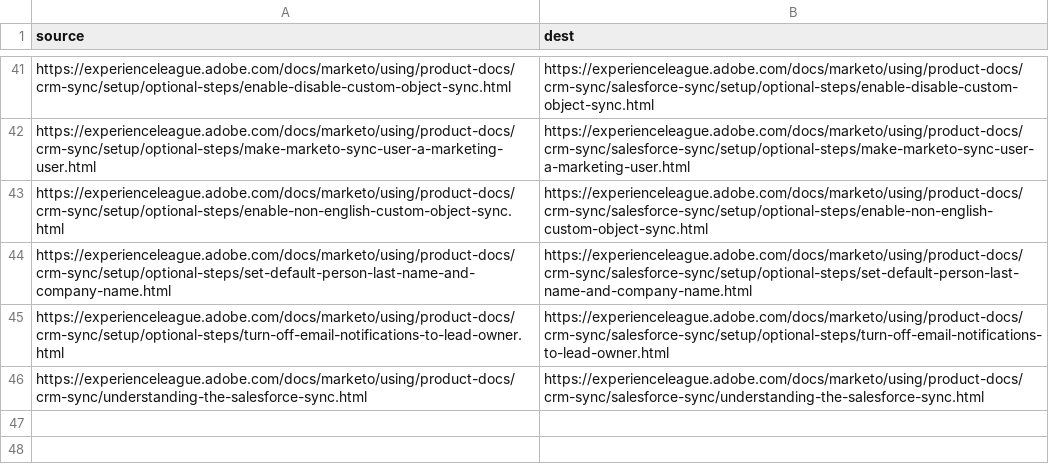
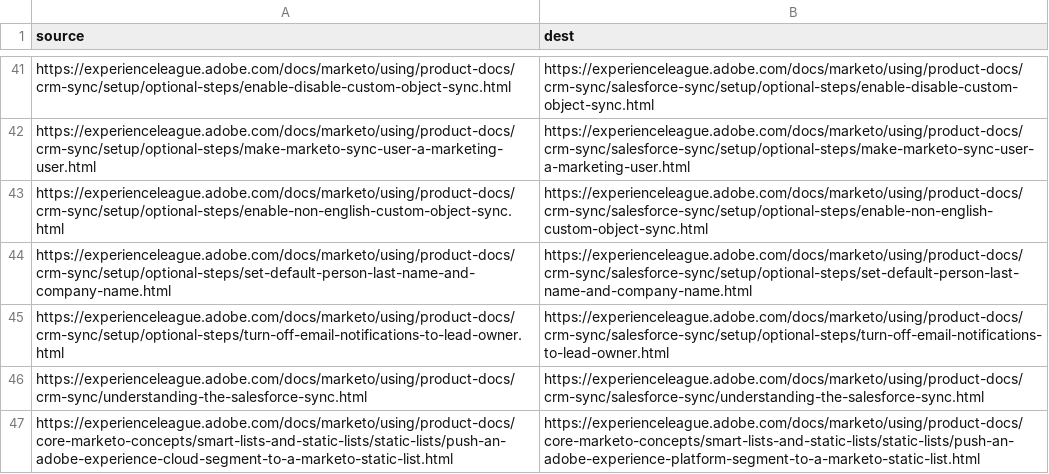
Before and after one commit to AdobeDocs/marketo.en, a CSV file: redirects.csv, drawn as a sheet; only a part is shown, gaps mark what is left out.

Commit message:
Update redirects.csv

```diff
--- a/redirects.csv
+++ b/redirects.csv
@@ -46 +46,2 @@ https://experienceleague.adobe.com/docs/marketo/using/product-docs/crm-sync/setu
 https://experienceleague.adobe.com/docs/marketo/using/product-docs/crm-sync/understanding-the-salesforce-sync.html,https://experienceleague.adobe.com/docs/marketo/using/product-docs/crm-sync/salesforce-sync/understanding-the-salesforce-sync.html
+https://experienceleague.adobe.com/docs/marketo/using/product-docs/core-marketo-concepts/smart-lists-and-static-lists/static-lists/push-an-adobe-experience-cloud-segment-to-a-marketo-static-list.html,https://experienceleague.adobe.com/docs/marketo/using/product-docs/core-marketo-concepts/smart-lists-and-static-lists/static-lists/push-an-adobe-experience-platform-segment-to-a-marketo-static-list.html
```
